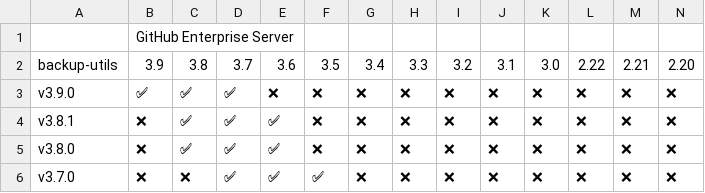
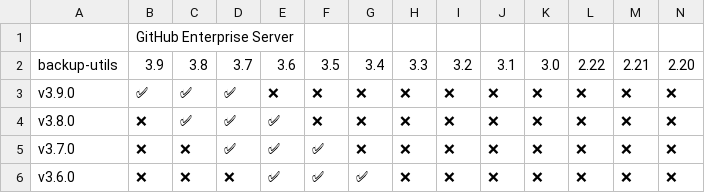
Before and after one commit to kyanny/caniuse-backup-utils, a CSV file: matrix.csv, drawn as a sheet; only a part is shown; the shorter side is filled out with more unchanged rows; rows hold the shown columns only; the diff names each change by its address in the sheet, - before the commit and + after, or states it on an @@ line.

```diff
--- a/matrix.csv
+++ b/matrix.csv
-row 4: v3.8.1 | ❌ | ✅ | ✅ | ✅ | ❌ | ❌ | ❌ | ❌ | ❌ | ❌ | ❌ | ❌ | ❌
```
Also changed, not shown: 2 other files.
